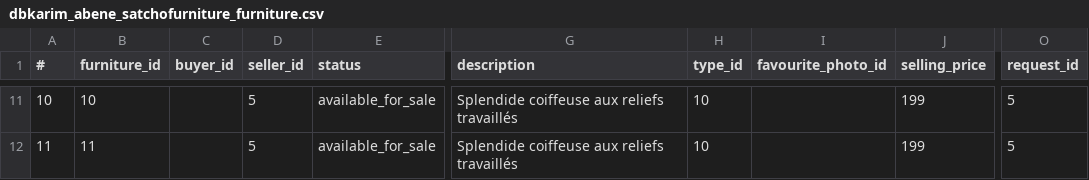
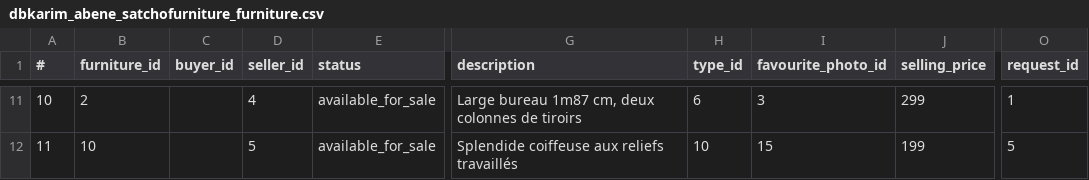
Before and after one commit to kabene/ProjetEnterpriseApplication, a CSV file: db_versioning/satchoFurnitureV4_csvs/dbkarim_abene_satchofurniture_furniture.csv, drawn as a sheet; only a part is shown, gaps mark what is left out; the diff covers the shown part only; the diff names each change by its address in the sheet, - before the commit and + after, or states it on an @@ line.

```diff
--- a/db_versioning/satchoFurnitureV4_csvs/dbkarim_abene_satchofurniture_furniture.csv
+++ b/db_versioning/satchoFurnitureV4_csvs/dbkarim_abene_satchofurniture_furniture.csv
-B11 (furniture_id): 10
+B11 (furniture_id): 2
-D11 (seller_id): 5
+D11 (seller_id): 4
-G11 (description): Splendide coiffeuse aux reliefs travaillés
+G11 (description): Large bureau 1m87 cm, deux colonnes de tiroirs
-H11 (type_id): 10
+H11 (type_id): 6
-I11 (favourite_photo_id): (empty)
+I11 (favourite_photo_id): 3
-J11 (selling_price): 199
+J11 (selling_price): 299
-O11 (request_id): 5
+O11 (request_id): 1
-B12 (furniture_id): 11
+B12 (furniture_id): 10
-I12 (favourite_photo_id): (empty)
+I12 (favourite_photo_id): 15
```
Also changed, not shown: 61 edited cells elsewhere in this file, 4 other files.
